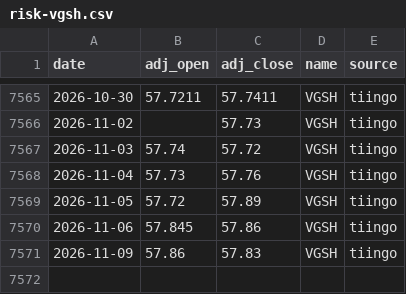
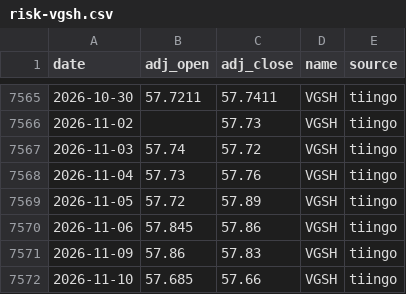
Before and after one commit to ravelab/l-etf, a CSV file: data/risk-vgsh.csv, drawn as a sheet; only a part is shown, gaps mark what is left out; the diff names each change by its address in the sheet, - before the commit and + after, or states it on an @@ line.

Commit message:
feat: TQQQ/UPRO SMA fund on the Strategies page (table, percentiles, both family distributions) and in MCP compare_letfs; remove Best/Worst Month columns from the results table; refresh snapshot and data

```diff
--- a/data/risk-vgsh.csv
+++ b/data/risk-vgsh.csv
+row 7572: 2026-11-10 | 57.685 | 57.66 | VGSH | tiingo
```
Also changed, not shown: data/etf-qld.csv, 24 other files.
